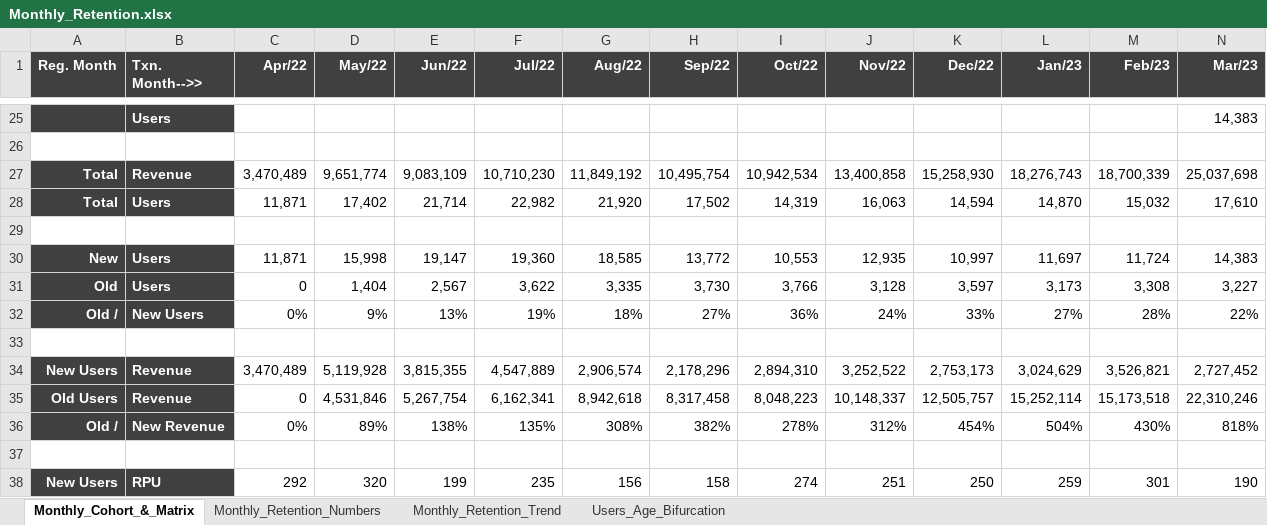
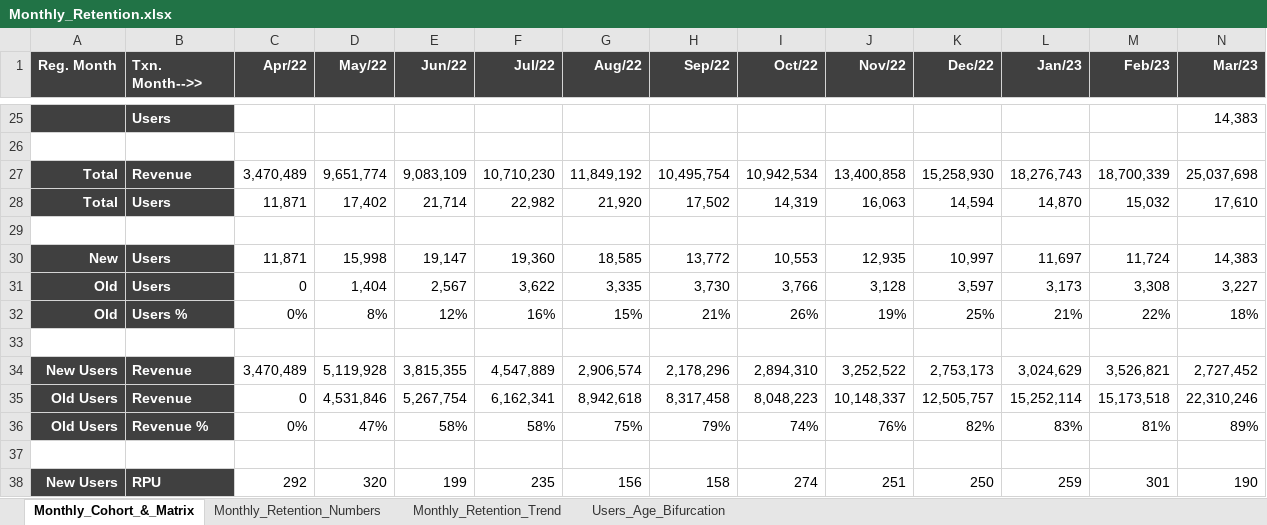
Before and after one commit to harshkumaranand-data-bi/monthly_retention, an Excel workbook: Monthly_Retention.xlsx, sheet Monthly_Cohort_&_Matrix, drawn as a sheet; only a part is shown, gaps mark what is left out; values as stored, in another font and other column widths than the file's, no borders; conditional formats not drawn; removed rows and columns are numbered as before the commit, all else as after; the diff names each change by its address in the sheet, - before the commit and + after, or states it on an @@ line.

Commit message:
Add files via upload

```diff
--- a/Monthly_Retention.xlsx (sheet Monthly_Cohort_&_Matrix)
+++ b/Monthly_Retention.xlsx (sheet Monthly_Cohort_&_Matrix)
-row 32: Old / | New Users | 0% | 9% | 13% | 19% | 18% | 27% | 36% | 24% | 33% | 27% | 28% | 22%
+row 32: Old | Users % | 0% | 8% | 12% | 16% | 15% | 21% | 26% | 19% | 25% | 21% | 22% | 18%
-row 36: Old / | New Revenue | 0% | 89% | 138% | 135% | 308% | 382% | 278% | 312% | 454% | 504% | 430% | 818%
+row 36: Old Users | Revenue % | 0% | 47% | 58% | 58% | 75% | 79% | 74% | 76% | 82% | 83% | 81% | 89%
```
Also changed, not shown: sheet Users_Age_Bifurcation.
